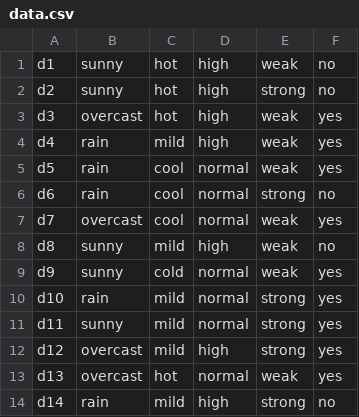
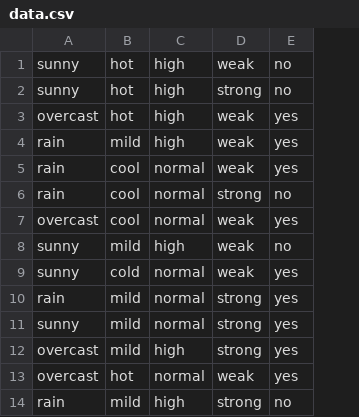
Before and after one commit to kesnar/kID3, a CSV file: data.csv, drawn as a sheet; the diff names each change by its address in the sheet, - before the commit and + after, or states it on an @@ line.

```diff
--- a/data.csv
+++ b/data.csv
-column A, rows 1-14: d1 | d2 | d3 | d4 | d5 | d6 | d7 | d8 | d9 | d10 | d11 | d12 | d13 | d14
```
Also changed, not shown: 4 other files.
